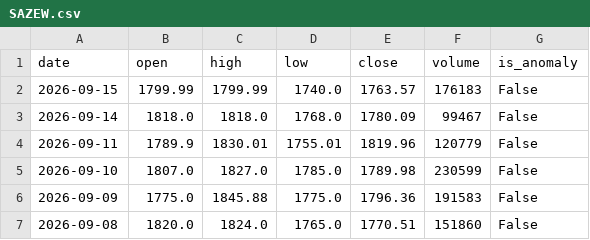
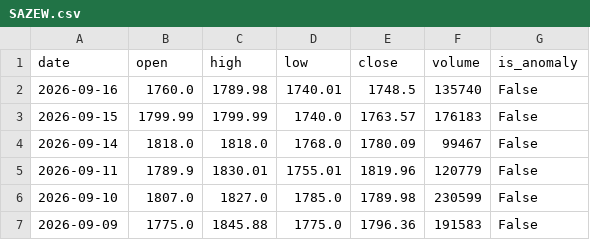
Before and after one commit to muzammilsharf/asaninvest, a CSV file: backend/data/cache/SAZEW.csv, drawn as a sheet; only a part is shown; the shorter side is filled out with more unchanged rows.

```diff
--- a/backend/data/cache/SAZEW.csv
+++ b/backend/data/cache/SAZEW.csv
@@ -1,2 +1,3 @@
 date,open,high,low,close,volume,is_anomaly
+2026-09-16,1760.0,1789.98,1740.01,1748.5,135740,False
 2026-09-15,1799.99,1799.99,1740.0,1763.57,176183,False
```
Also changed, not shown: backend/data/cache/ENGROH.csv, backend/data/cache/FFC.csv, 22 other files.
